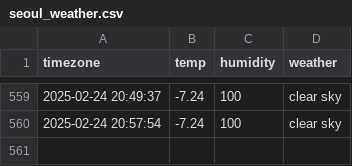
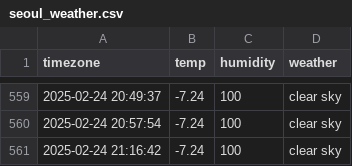
Before and after one commit to jaehoon3123213/seoul_weather, a CSV file: seoul_weather.csv, drawn as a sheet; only a part is shown, gaps mark what is left out.

```diff
--- a/seoul_weather.csv
+++ b/seoul_weather.csv
@@ -560 +560,2 @@ timezone,temp,humidity,weather
 2025-02-24 20:57:54,-7.24,100,clear sky
+2025-02-24 21:16:42,-7.24,100,clear sky
```
